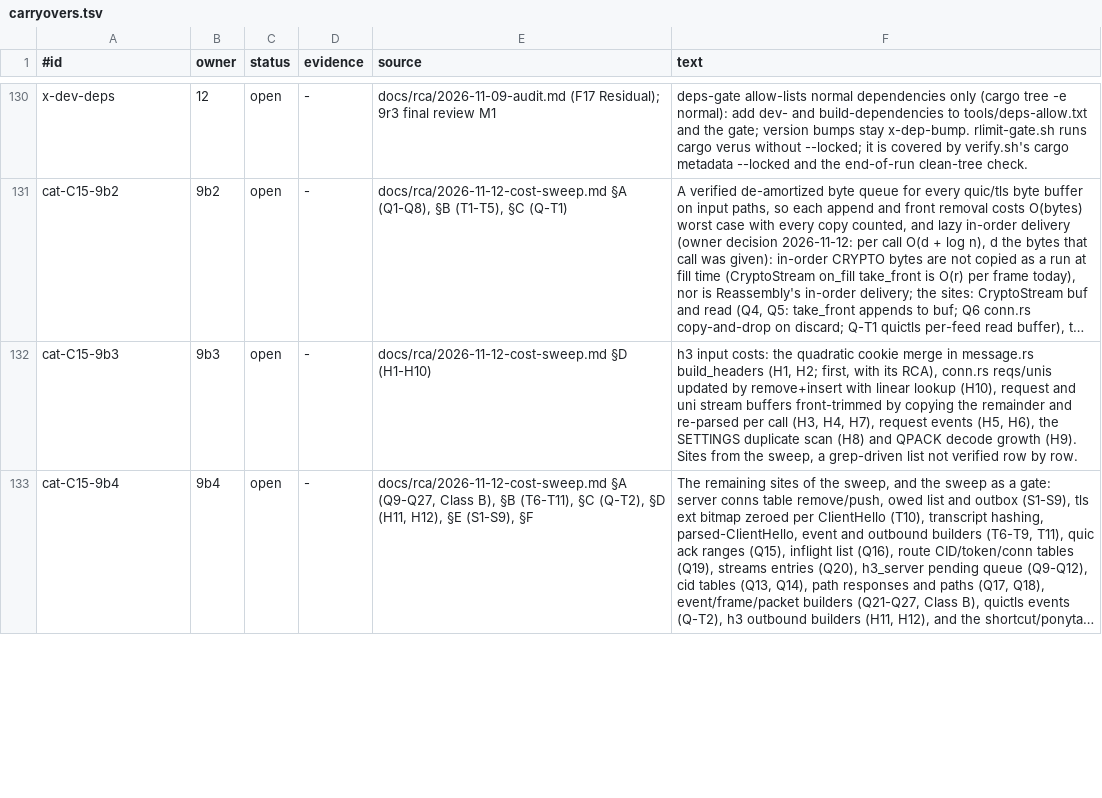
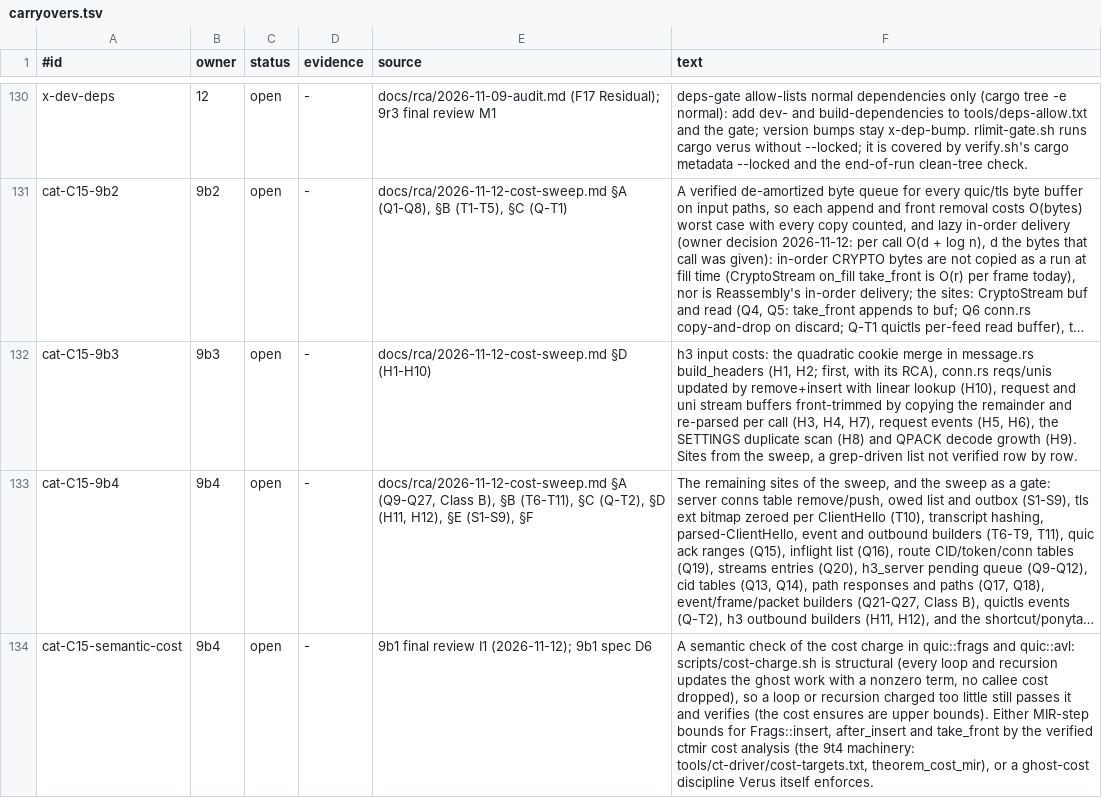
Before and after one commit to TSVRN9/vhttp, a TSV file: docs/carryovers.tsv, drawn as a sheet; only a part is shown, gaps mark what is left out; long unchanged cells end in …; the diff covers the shown part only; the diff names each change by its address in the sheet, - before the commit and + after, or states it on an @@ line.

Commit message:
9b1: docs say what the cost-charge gate checks (structural; the amount charged stays by hand), carryover cat-C15-semantic-cost (9b4), lemma_caps_height and insert_w's additive bound in the spec, D4's walk is frags::walk, 9b5 cites the owner decision, stale sweep/audit lines dated

```diff
--- a/docs/carryovers.tsv
+++ b/docs/carryovers.tsv
+row 134: cat-C15-semantic-cost | 9b4 | open | - | 9b1 final review I1 (2026-11-12); 9b1 spec D6 | A semantic check of the cost charge in quic::frags and quic::avl: scripts/cost-charge.sh is structural (every loop and recursion updates the ghost work with a nonzero term, no callee cost dropped), so a loop or recursion charged too little still passes it and verifies (the cost ensures are upper bounds). Either MIR-step bounds for Frags::insert, after_insert and take_front by the verified ctmir cost analysis (the 9t4 machinery: tools/ct-driver/cost-targets.txt, theorem_cost_mir), or a ghost-cost discipline Verus itself enforces.
```
Also changed, not shown: 2 edited cells elsewhere in this file, 5 other files.
